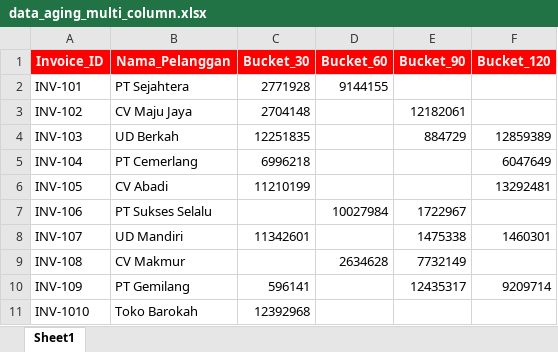
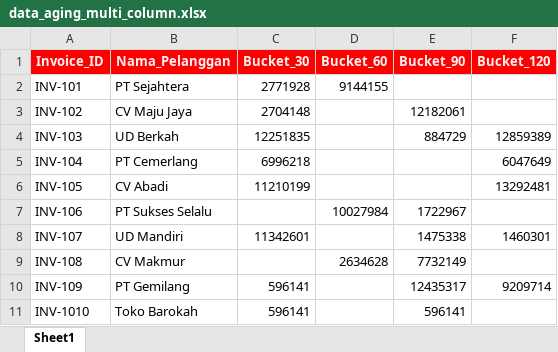
Before and after one commit to nv416/filtering-data-aging, an Excel workbook: data/data_aging_multi_column.xlsx, sheet Sheet1, drawn as a sheet; values as stored, in another font and other column widths than the file's, no borders; the diff names each change by its address in the sheet, - before the commit and + after, or states it on an @@ line.

```diff
--- a/data/data_aging_multi_column.xlsx (sheet Sheet1)
+++ b/data/data_aging_multi_column.xlsx (sheet Sheet1)
-C11 (Bucket_30): 12392968
+C11 (Bucket_30): 596141
-E11 (Bucket_90): (empty)
+E11 (Bucket_90): 596141
```
Also changed, not shown: 2 other files.
